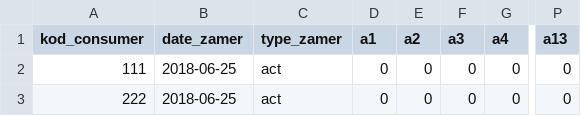
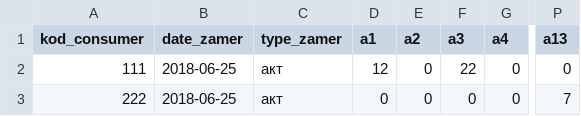
Before and after one commit to VictoriaBodnar/regdaygit, a CSV file: sample_file_VVV.csv, drawn as a sheet; only a part is shown, gaps mark what is left out; the diff names each change by its address in the sheet, - before the commit and + after, or states it on an @@ line.

Commit message:
start check for load data to graf

```diff
--- a/sample_file_VVV.csv
+++ b/sample_file_VVV.csv
-C2:C3 (type_zamer): act
+C2:C3 (type_zamer): акт
-D2 (a1): 0
+D2 (a1): 12
-F2 (a3): 0
+F2 (a3): 22
-P3 (a13): 0
+P3 (a13): 7
```
Also changed, not shown: 3 other files.
